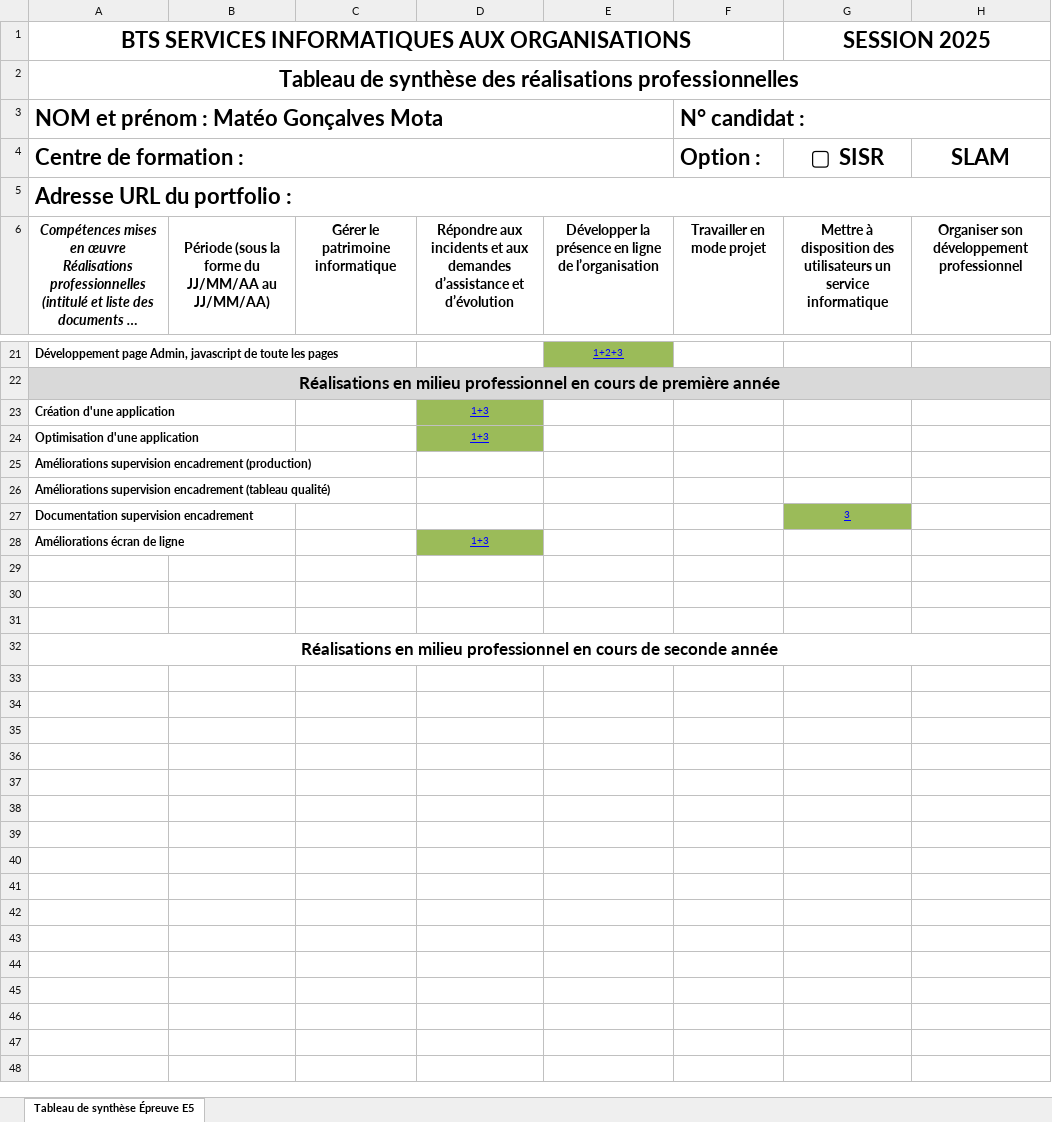
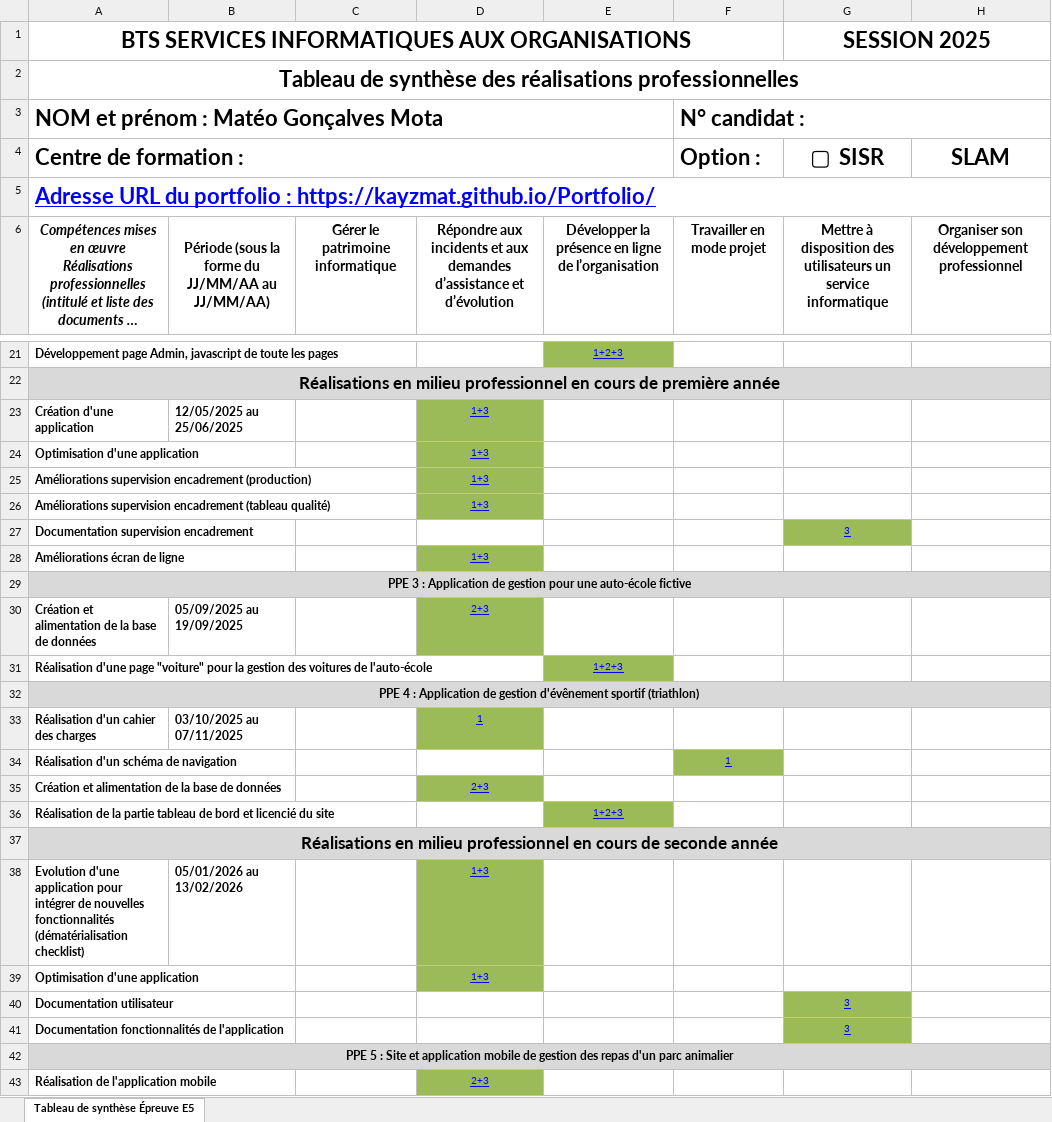
Before and after one commit to Kayzmat/Portfolio, an Excel workbook: docs/tableau_competences.xlsx, sheet Tableau de synthèse Épreuve E5, drawn as a sheet; only a part is shown, gaps mark what is left out; long unchanged cells end in …; values as stored, in another font and other column widths than the file's, no borders; charts and pictures not drawn; addresses are those after the commit; the diff names each change by its address in the sheet, - before the commit and + after, or states it on an @@ line.

Commit message:
Add files via upload

```diff
--- a/docs/tableau_competences.xlsx (sheet Tableau de synthèse Épreuve E5)
+++ b/docs/tableau_competences.xlsx (sheet Tableau de synthèse Épreuve E5)
-A5: Adresse URL du portfolio :
+A5: Adresse URL du portfolio : https://kayzmat.github.io/Portfolio/
@@ A5 underline: off → on, text colour: black → #0000FF @@
-B23: (empty)
+B23: 12/05/2025 au 25/06/2025
-D25:D26: (empty)
+D25:D26: 1+3
-D25:D26 fill: none
+D25:D26 fill: #9BBB59
-A29: (empty)
+A29: PPE 3 : Application de gestion pour une auto-école fictive
-A29 fill: none
+A29 fill: #D9D9D9
+A29:H29 merged
-row 30: (empty)
+row 30: Création et alimentation de la base de données | 05/09/2025 au 19/09/2025 |  | 2+3
-D30 fill: none
+D30 fill: #9BBB59
-row 31: (empty)
+row 31: Réalisation d'une page "voiture" pour la gestion des voitures de l'auto-école |  |  |  | 1+2+3
-E31 fill: none
+E31 fill: #9BBB59
+row 32: PPE 4 : Application de gestion d'évênement sportif (triathlon)
+row 33: Réalisation d'un cahier des charges | 03/10/2025 au 07/11/2025 |  | 1
+row 34: Réalisation d'un schéma de navigation |  |  |  |  | 1
+row 35: Création et alimentation de la base de données |  |  | 2+3
+row 36: Réalisation de la partie tableau de bord et licencié du site |  |  |  | 1+2+3
-A37 fill: none
+A37 fill: #D9D9D9
+row 38: Evolution d'une application pour intégrer de nouvelles fonctionnalités (dématérialisation checklist) | 05/01/2026 au 13/02/2026 |  | 1+3
+row 39: Optimisation d'une application |  |  | 1+3
+row 40: Documentation utilisateur |  |  |  |  |  | 3
+row 41: Documentation fonctionnalités de l'application |  |  |  |  |  | 3
+row 42: PPE 5 : Site et application mobile de gestion des repas d'un parc animalier
+row 43: Réalisation de l'application mobile |  |  | 2+3
```
